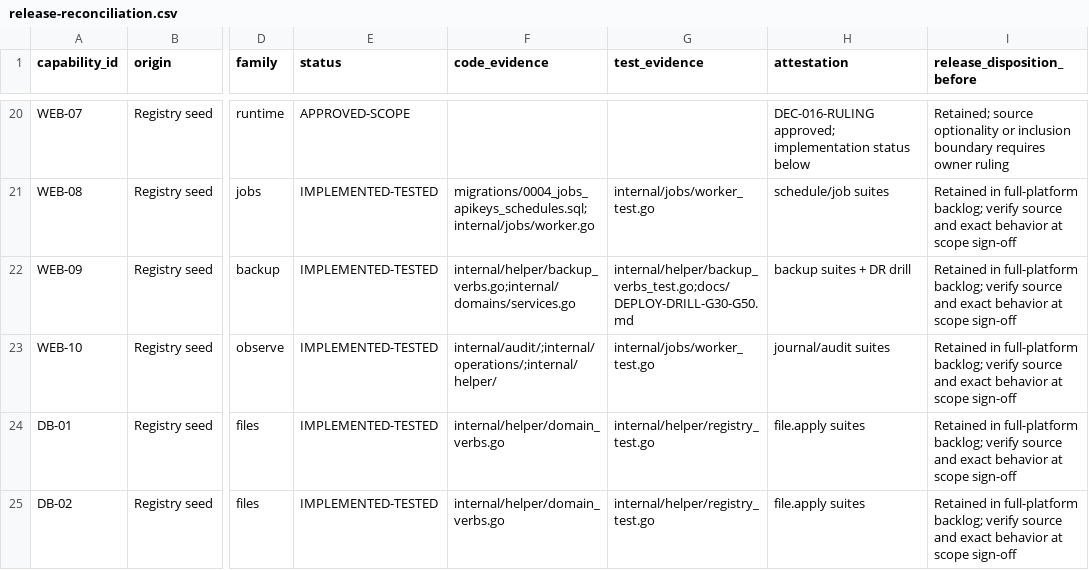
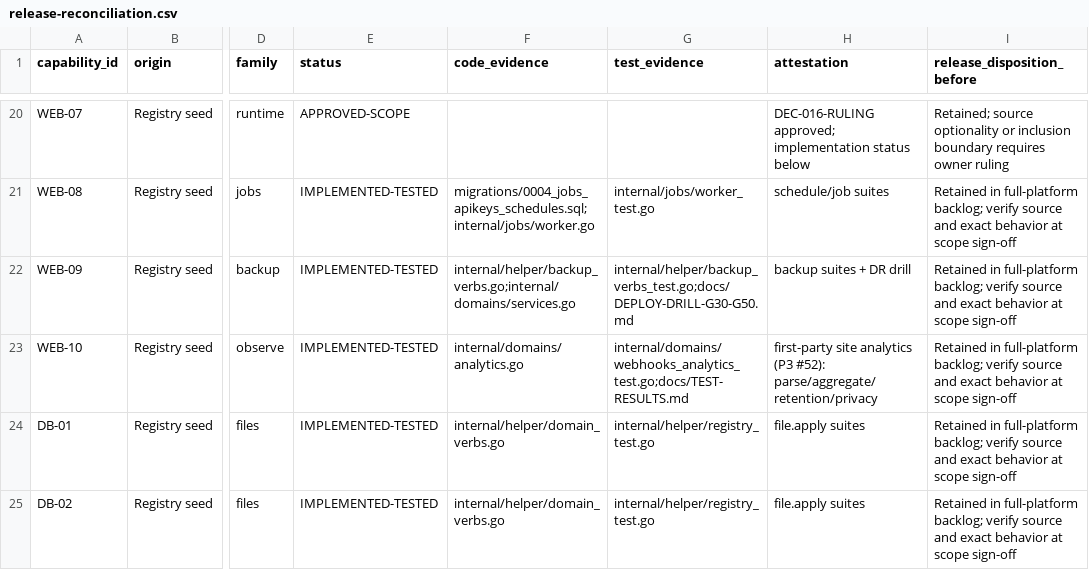
Before and after one commit to amungadev-ai/Drevanta_whm_repo, a CSV file: spec/registers/release-reconciliation.csv, drawn as a sheet; only a part is shown, gaps mark what is left out; the diff covers the shown part only; the diff names each change by its address in the sheet, - before the commit and + after, or states it on an @@ line.

Commit message:
feat(G32): close FP-P3-052 (analytics) + FP-P4-026 (webhooks); decision register hygiene
- FP-P3-052 (P3 #52): first-party site analytics — access-log parsing,
  aggregation (status buckets, top error routes, hourly trend, referrers),
  privacy controls (opt-out, host-only referrers, 7-3650d retention
  horizon enforced pre-persistence); no third-party scripts
- FP-P4-026 (P4 #26): inbound source webhooks — HMAC-SHA256 constant-time
  verification, 10-min timestamp window, delivery-ID dedup, per-source
  rate limiting, 1MiB payload cap, stable event IDs (delivery header or
  content hash), build enqueue that NEVER bypasses branch/environment
  approval, metadata-only logging (no tokens/payloads)
- classification corrected: both rows were IMPLEMENTED-UNTESTED with
  'NOT FOUND' attestations; investigated vs spec + tree (no analytics
  code, payment-only webhook code) -> implemented + tested (241
  IMPLEMENTED-TESTED, 0 IMPLEMENTED-UNTESTED); reconciler audit now
  separates code-backed tests from register attestations
- DEC-REG-1: identifier collisions resolved (DEC-023 mail UI placement,
  DEC-024 ACME domain input, DEC-025 gateway credentials, DEC-026
  commercial architecture) with provenance cross-references; DEC-022
  deployment-shape description corrected to the approved chain:
  Browser -> nginx -> SvelteKit BFF -> loopback Go API (/api/v1 never
  bypasses the BFF)

```diff
--- a/spec/registers/release-reconciliation.csv
+++ b/spec/registers/release-reconciliation.csv
-F23 (code_evidence): internal/audit/;internal/operations/;internal/helper/
+F23 (code_evidence): internal/domains/analytics.go
-G23 (test_evidence): internal/jobs/worker_test.go
+G23 (test_evidence): internal/domains/webhooks_analytics_test.go;docs/TEST-RESULTS.md
-H23 (attestation): journal/audit suites
+H23 (attestation): first-party site analytics (P3 #52): parse/aggregate/retention/privacy
```
Also changed, not shown: 14 edited cells elsewhere in this file, 10 other files.
